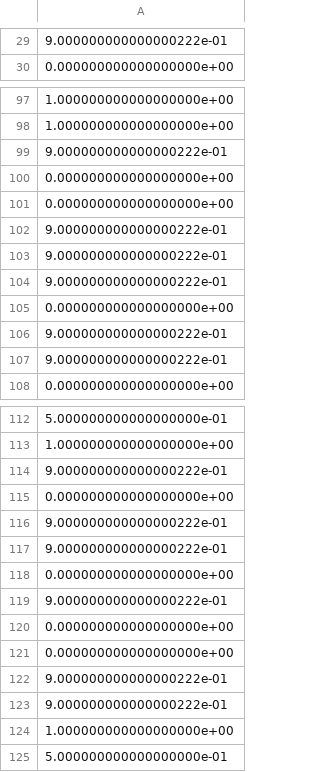
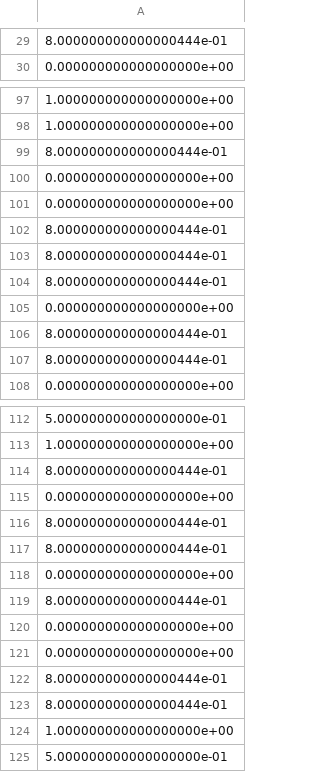
Before and after one commit to Steven670370/Email-Classifier-AI, a CSV file: data/processed/labels.csv, drawn as a sheet; only a part is shown, gaps mark what is left out; the diff covers the shown part only.

```diff
--- a/data/processed/labels.csv
+++ b/data/processed/labels.csv
@@ -29,2 +29,2 @@
-9.000000000000000222e-01
+8.000000000000000444e-01
 0.000000000000000000e+00
@@ -98,11 +98,11 @@
 1.000000000000000000e+00
-9.000000000000000222e-01
+8.000000000000000444e-01
 0.000000000000000000e+00
 0.000000000000000000e+00
-9.000000000000000222e-01
-9.000000000000000222e-01
-9.000000000000000222e-01
+8.000000000000000444e-01
+8.000000000000000444e-01
+8.000000000000000444e-01
 0.000000000000000000e+00
-9.000000000000000222e-01
-9.000000000000000222e-01
+8.000000000000000444e-01
+8.000000000000000444e-01
 0.000000000000000000e+00
@@ -113,12 +113,12 @@
 1.000000000000000000e+00
-9.000000000000000222e-01
+8.000000000000000444e-01
 0.000000000000000000e+00
-9.000000000000000222e-01
-9.000000000000000222e-01
+8.000000000000000444e-01
+8.000000000000000444e-01
 0.000000000000000000e+00
-9.000000000000000222e-01
+8.000000000000000444e-01
 0.000000000000000000e+00
 0.000000000000000000e+00
-9.000000000000000222e-01
-9.000000000000000222e-01
+8.000000000000000444e-01
+8.000000000000000444e-01
 1.000000000000000000e+00
```
Also changed, not shown: 57 edited cells elsewhere in this file, data/processed/processed_emails.csv, 40 other files.
